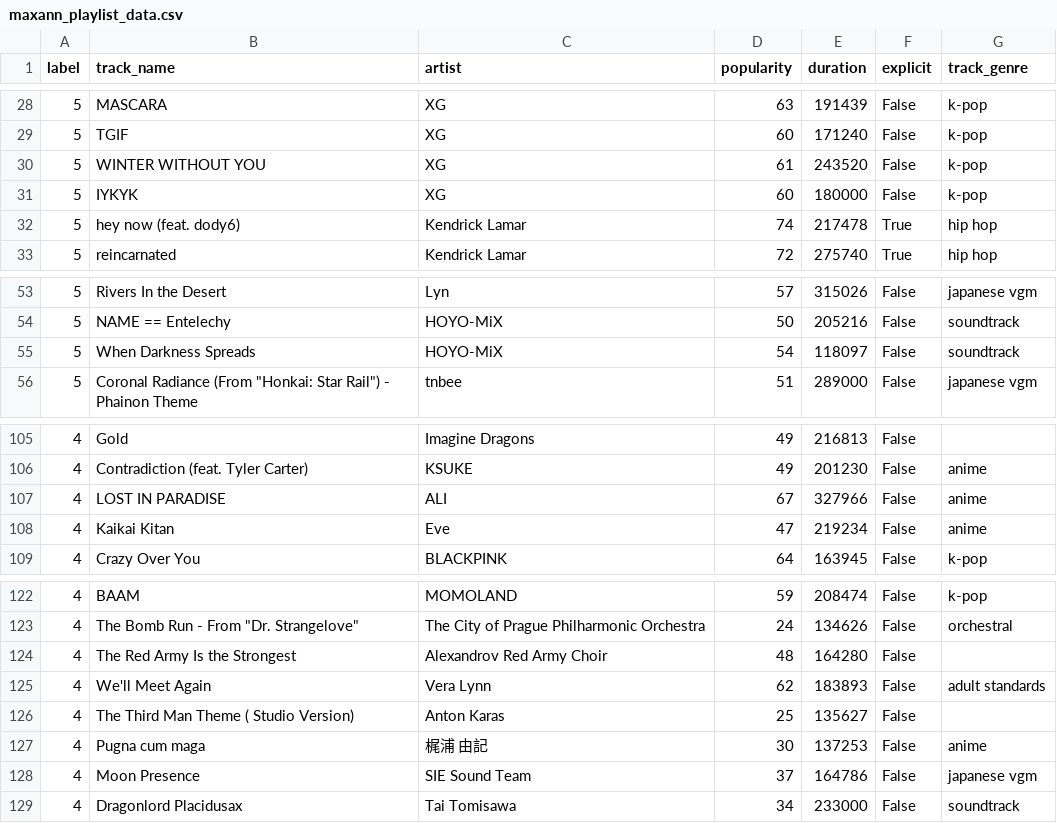
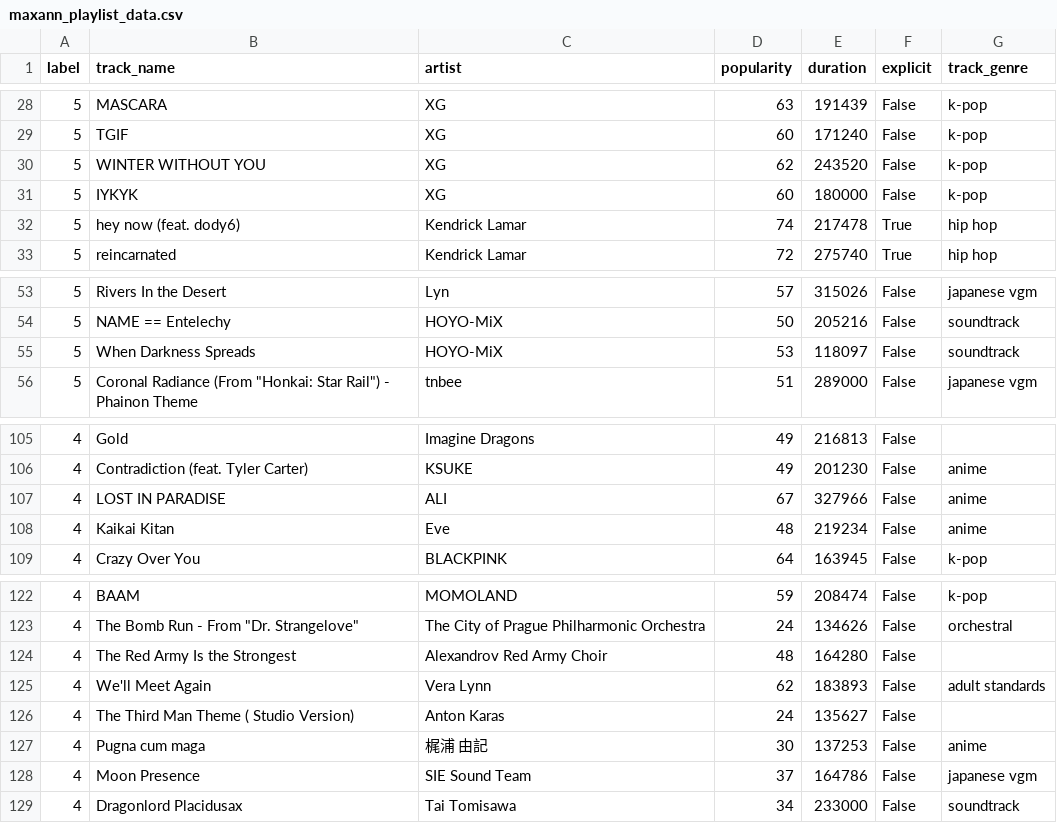
Before and after one commit to CSDS373-Final-Project/final-project, a CSV file: maxann_playlist_data.csv, drawn as a sheet; only a part is shown, gaps mark what is left out; the diff covers the shown part only.

```diff
--- a/maxann_playlist_data.csv
+++ b/maxann_playlist_data.csv
@@ -29,3 +29,3 @@ label,track_name,artist,popularity,duration,explicit,track_genre
 5,TGIF,XG,60,171240,False,k-pop
-5,WINTER WITHOUT YOU,XG,61,243520,False,k-pop
+5,WINTER WITHOUT YOU,XG,62,243520,False,k-pop
 5,IYKYK,XG,60,180000,False,k-pop
@@ -54,3 +54,3 @@ label,track_name,artist,popularity,duration,explicit,track_genre
 5,NAME == Entelechy,HOYO-MiX,50,205216,False,soundtrack
-5,When Darkness Spreads,HOYO-MiX,54,118097,False,soundtrack
+5,When Darkness Spreads,HOYO-MiX,53,118097,False,soundtrack
 5,"Coronal Radiance (From ""Honkai: Star Rail"") - Phainon Theme",tnbee,51,289000,False,japanese vgm
@@ -107,3 +107,3 @@ label,track_name,artist,popularity,duration,explicit,track_genre
 4,LOST IN PARADISE,ALI,67,327966,False,anime
-4,Kaikai Kitan,Eve,47,219234,False,anime
+4,Kaikai Kitan,Eve,48,219234,False,anime
 4,Crazy Over You,BLACKPINK,64,163945,False,k-pop
@@ -125,3 +125,3 @@ label,track_name,artist,popularity,duration,explicit,track_genre
 4,We'll Meet Again,Vera Lynn,62,183893,False,adult standards
-4,The Third Man Theme ( Studio Version),Anton Karas,25,135627,False,
+4,The Third Man Theme ( Studio Version),Anton Karas,24,135627,False,
 4,Pugna cum maga,梶浦 由記,30,137253,False,anime
```
Also changed, not shown: 19 edited cells elsewhere in this file, maddy_playlist_data.csv, 1 other file.
